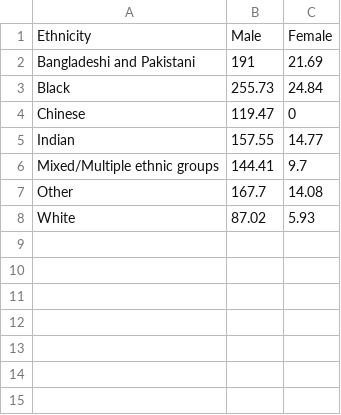
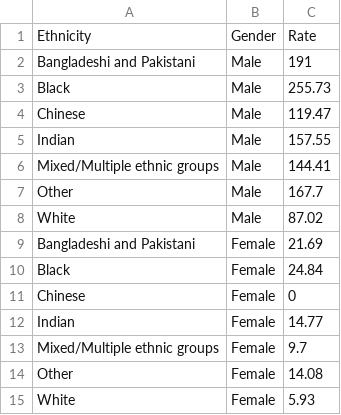
Before and after one commit to apexmedicine/D3, a CSV file: demographics8.csv, drawn as a sheet.

Commit message:
Add files via upload

```diff
--- a/demographics8.csv
+++ b/demographics8.csv
@@ -1,8 +1,15 @@
-Ethnicity,Male,Female
-Bangladeshi and Pakistani,191,21.69
-Black,255.73,24.84
-Chinese,119.47,0
-Indian,157.55,14.77
-Mixed/Multiple ethnic groups,144.41,9.7
-Other,167.7,14.08
-White,87.02,5.93
+Ethnicity,Gender,Rate
+Bangladeshi and Pakistani,Male,191
+Black,Male,255.73
+Chinese,Male,119.47
+Indian,Male,157.55
+Mixed/Multiple ethnic groups,Male,144.41
+Other,Male,167.7
+White,Male,87.02
+Bangladeshi and Pakistani,Female,21.69
+Black,Female,24.84
+Chinese,Female,0
+Indian,Female,14.77
+Mixed/Multiple ethnic groups,Female,9.7
+Other,Female,14.08
+White,Female,5.93
```
